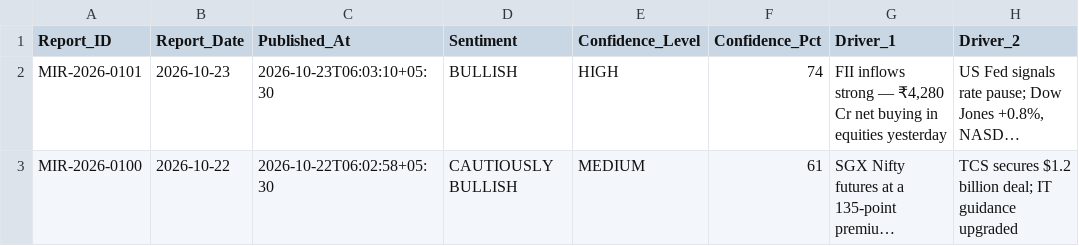
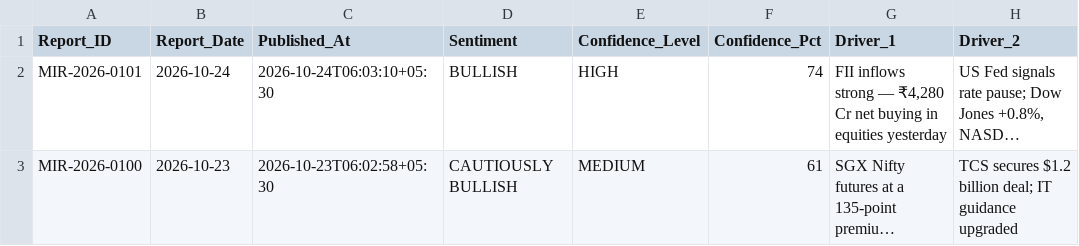
Before and after one commit to jigar-pucho-07/Market-intelligence-OS, a CSV file: app/db/seed/published_reports.csv, drawn as a sheet; only a part is shown; long unchanged cells end in …; the diff names each change by its address in the sheet, - before the commit and + after, or states it on an @@ line.

```diff
--- a/app/db/seed/published_reports.csv
+++ b/app/db/seed/published_reports.csv
-B2 (Report_Date): 2026-10-23
+B2 (Report_Date): 2026-10-24
-C2 (Published_At): 2026-10-23T06:03:10+05:30
+C2 (Published_At): 2026-10-24T06:03:10+05:30
-B3 (Report_Date): 2026-10-22
+B3 (Report_Date): 2026-10-23
-C3 (Published_At): 2026-10-22T06:02:58+05:30
+C3 (Published_At): 2026-10-23T06:02:58+05:30
```
Also changed, not shown: app/db/seed/audit_log.csv, app/db/seed/deliveries.csv, 15 other files.
